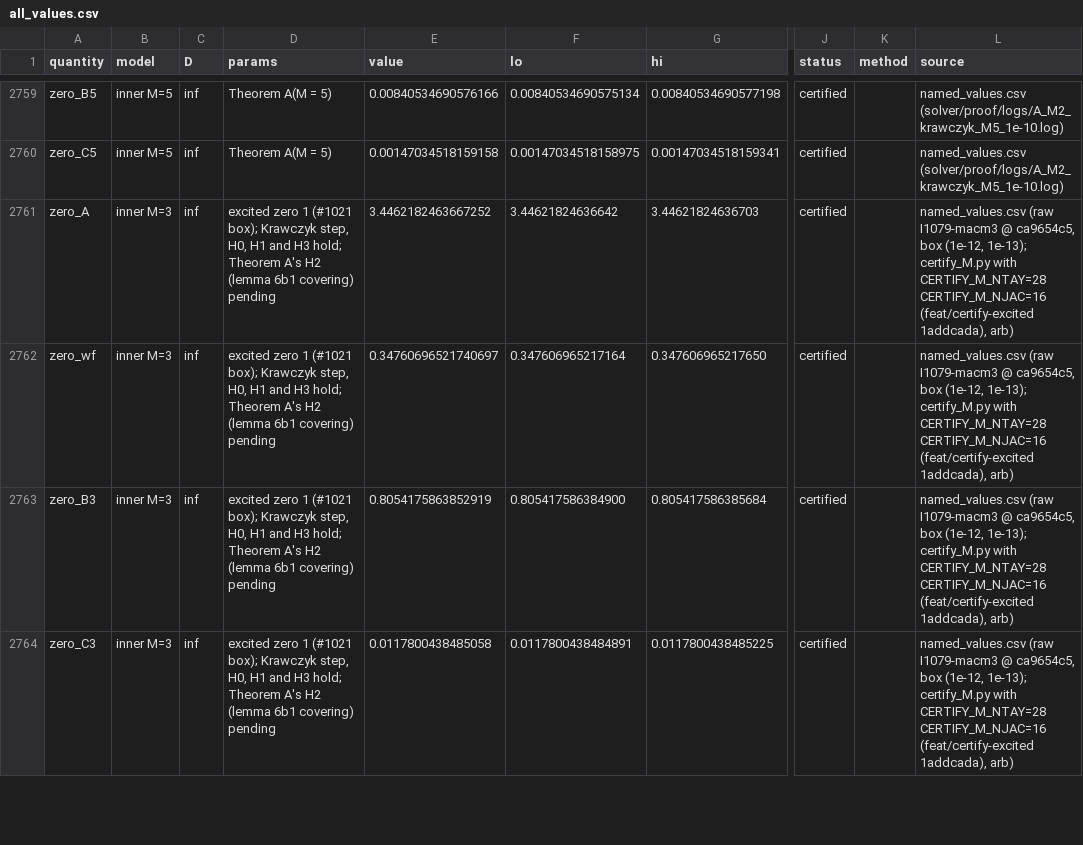
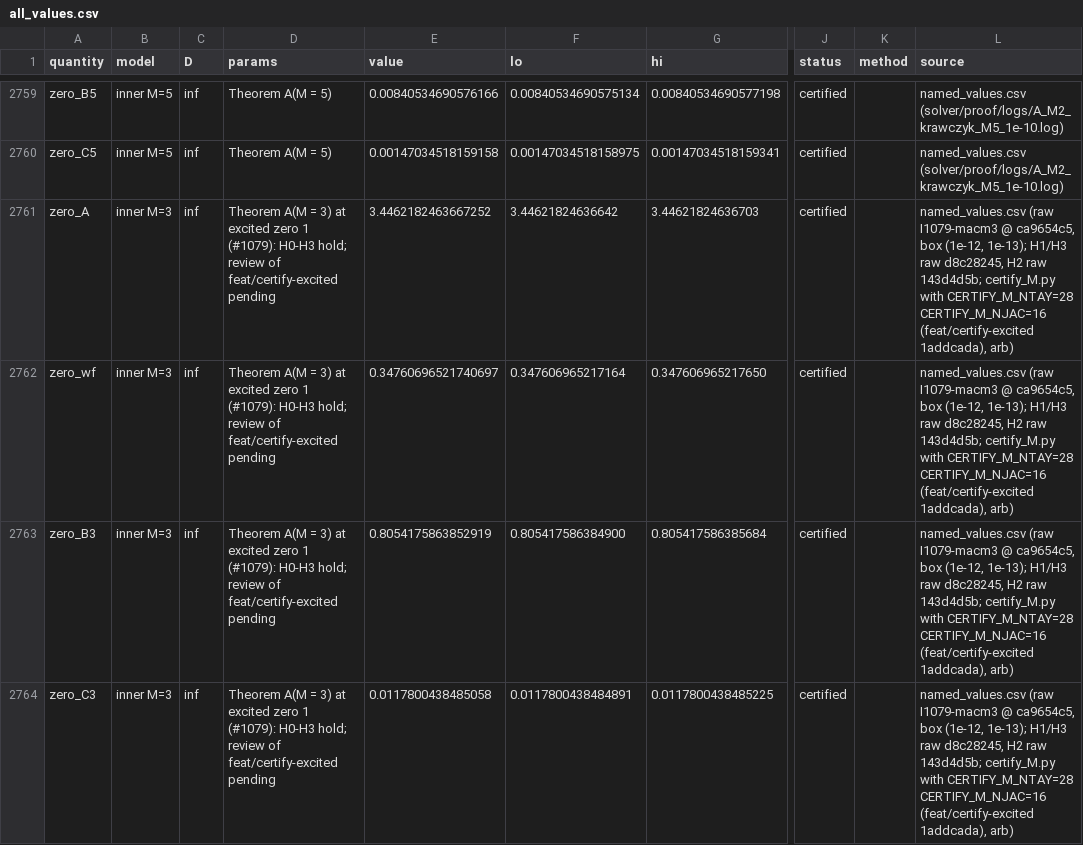
Before and after one commit to nmoinvaz/choptuik-large-d, a CSV file: all_values.csv, drawn as a sheet; only a part is shown, gaps mark what is left out; the diff covers the shown part only; the diff names each change by its address in the sheet, - before the commit and + after, or states it on an @@ line.

Commit message:
named_values: Theorem A(M = 3)'s hypotheses hold at both excited zeros (#1079; review pending)

```diff
--- a/all_values.csv
+++ b/all_values.csv
-D2761:D2764 (params): excited zero 1 (#1021 box); Krawczyk step, H0, H1 and H3 hold; Theorem A's H2 (lemma 6b1 covering) pending
+D2761:D2764 (params): Theorem A(M = 3) at excited zero 1 (#1079): H0-H3 hold; review of feat/certify-excited pending
-L2761:L2764 (source): …(1e-12, 1e-13); certify_M.py with…
+L2761:L2764 (source): …(1e-12, 1e-13); H1/H3 raw d8c28245, H2 raw 143d4d5b; certify_M.py with…
```
Also changed, not shown: 8 edited cells elsewhere in this file, named_values.csv.
